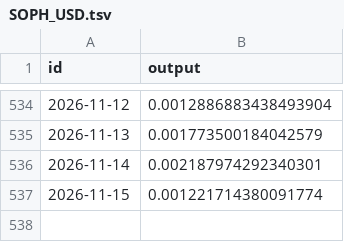
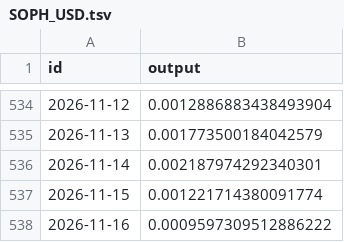
Before and after one commit to sablier-labs/price-data, a TSV file: crypto/SOPH_USD.tsv, drawn as a sheet; only a part is shown, gaps mark what is left out; the diff names each change by its address in the sheet, - before the commit and + after, or states it on an @@ line.

```diff
--- a/crypto/SOPH_USD.tsv
+++ b/crypto/SOPH_USD.tsv
+row 538: 2026-11-16 | 0.0009597309512886222
```
Also changed, not shown: crypto/BERA_USD.tsv, crypto/GRT_USD.tsv, 23 other files.
